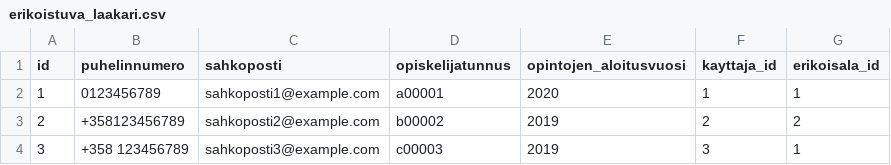
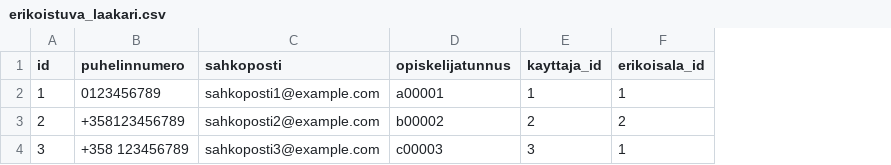
Before and after one commit to elsa-hanke/elsa-backend, a CSV file: src/main/resources/config/liquibase/fake-data/erikoistuva_laakari.csv, drawn as a sheet; the diff names each change by its address in the sheet, - before the commit and + after, or states it on an @@ line.

Commit message:
UOELSA-697: Muokkaa ErikoistuvaLaakari entityä
 - Uudelleennimeä erikoistumisen_aloituspaiva -> pvm_jonka_mukainen_opintosuunnitelma_kaytossa, koska erikoistumisen aloituspäivä-tiedolle ei ole tarvetta eikä sitä saada opintotietojärjestelmästä
 - Poista sarake erikoistumisen_aloitusvuosi, koska sille ei ole tarvetta
 - Poista findAll EpaOsaamisalueServiceltä

```diff
--- a/src/main/resources/config/liquibase/fake-data/erikoistuva_laakari.csv
+++ b/src/main/resources/config/liquibase/fake-data/erikoistuva_laakari.csv
-column E (opintojen_aloitusvuosi), rows 2-4: 2020 | 2019 | 2019
```
Also changed, not shown: 7 other files.
